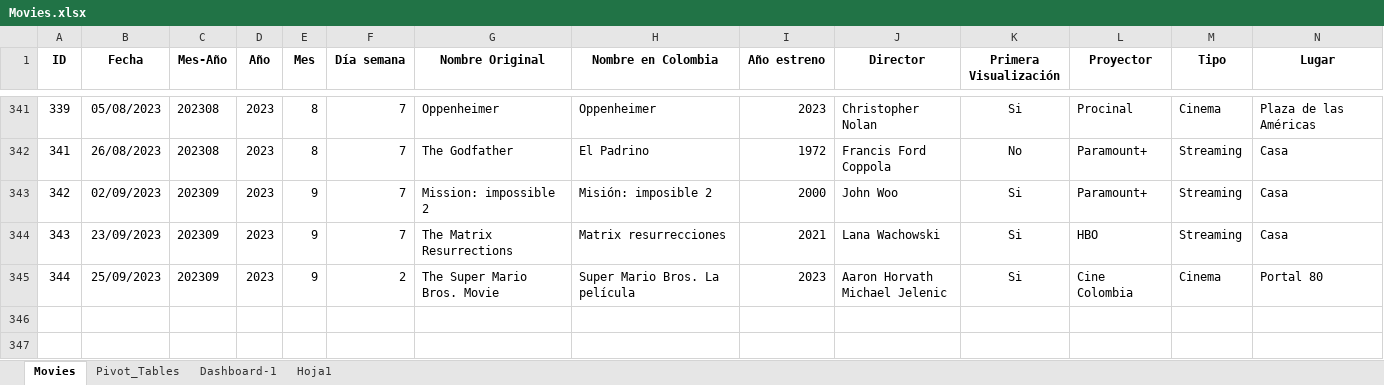
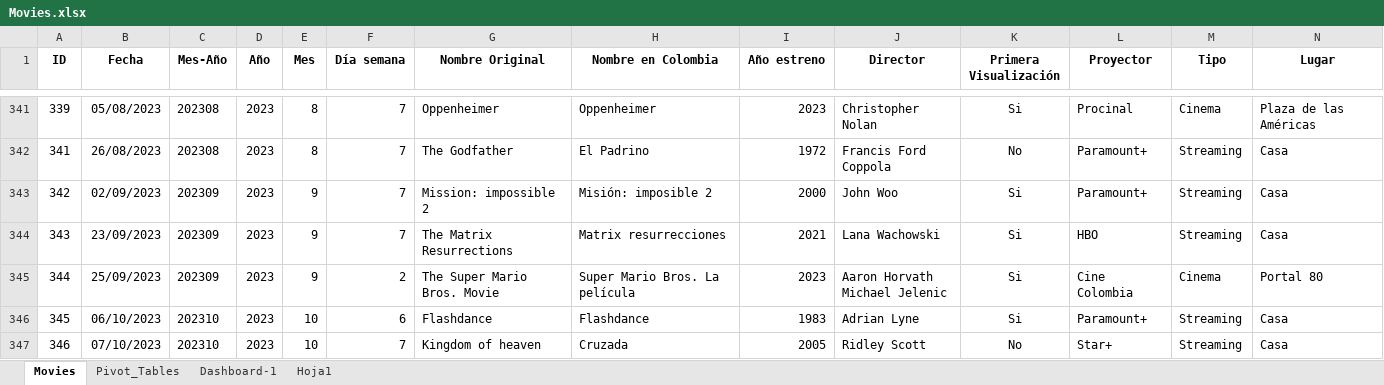
Before and after one commit to DBeltranGonzalez/movies_portfolio, an Excel workbook: Movies.xlsx, sheet Movies, drawn as a sheet; only a part is shown, gaps mark what is left out; values as stored, in another font and other column widths than the file's, no borders; rows hold the shown columns only; the diff names each change by its address in the sheet, - before the commit and + after, or states it on an @@ line.

```diff
--- a/Movies.xlsx (sheet Movies)
+++ b/Movies.xlsx (sheet Movies)
+row 346: 345 | 06/10/2023 | 202310 | 2023 | 10 | 6 | Flashdance | Flashdance | 1983 | Adrian Lyne | Si | Paramount+ | Streaming | Casa
+row 347: 346 | 07/10/2023 | 202310 | 2023 | 10 | 7 | Kingdom of heaven | Cruzada | 2005 | Ridley Scott | No | Star+ | Streaming | Casa
```
Also changed, not shown: sheet Hoja1, sheet Pivot_Tables, sheet Dashboard-1, charts or pictures.
